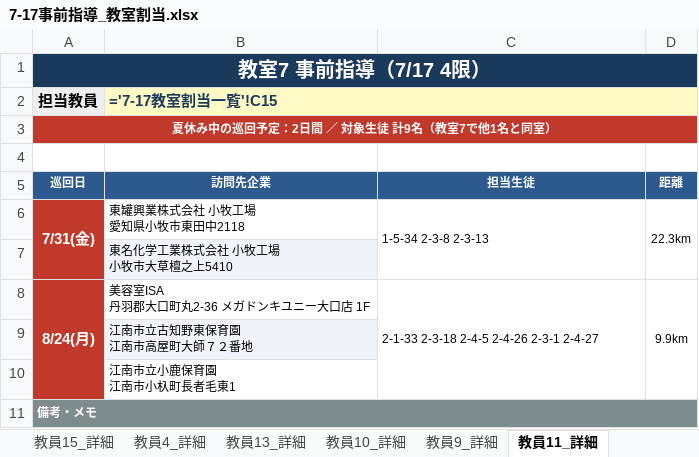
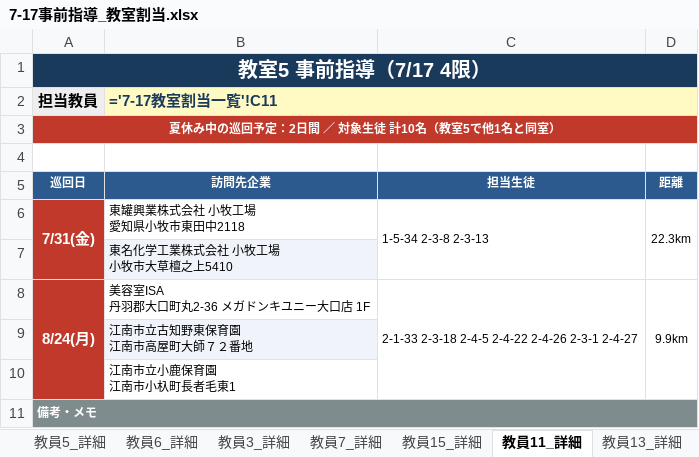
Before and after one commit to mkt918/internship-map, an Excel workbook: 7-17事前指導_教室割当.xlsx, sheet 教員11_詳細, drawn as a sheet; values as stored, in another font and other column widths than the file's, no borders; formulas without a stored value are shown as written; the diff names each change by its address in the sheet, - before the commit and + after, or states it on an @@ line.

```diff
--- a/7-17事前指導_教室割当.xlsx (sheet 教員11_詳細)
+++ b/7-17事前指導_教室割当.xlsx (sheet 教員11_詳細)
@@ sheet tab order changed: 教員5_詳細 | 教員6_詳細 | 教員3_詳細 | 教員7_詳細 | 教員15_詳細 | 教員11_詳細 | 教員13_詳細 @@
-A1 (巡回日): 教室7 事前指導（7/17 4限）
+A1 (巡回日): 教室5 事前指導（7/17 4限）
-B2 (訪問先企業): ='7-17教室割当一覧'!C15
+B2 (訪問先企業): ='7-17教室割当一覧'!C11
-A3 (巡回日): 夏休み中の巡回予定：2日間 ／ 対象生徒 計9名（教室7で他1名と同室）
+A3 (巡回日): 夏休み中の巡回予定：2日間 ／ 対象生徒 計10名（教室5で他1名と同室）
-C8 (担当生徒): 2-1-33 2-3-18 2-4-5 2-4-26 2-3-1 2-4-27
+C8 (担当生徒): 2-1-33 2-3-18 2-4-5 2-4-22 2-4-26 2-3-1 2-4-27
```
Also changed, not shown: sheet 7-17教室割当一覧, sheet 教員8_詳細, sheet 教員4_詳細, sheet 教員10_詳細, 教員見回り担当表.xlsx, 教員見回り配布用.xlsx, 15 other files.
